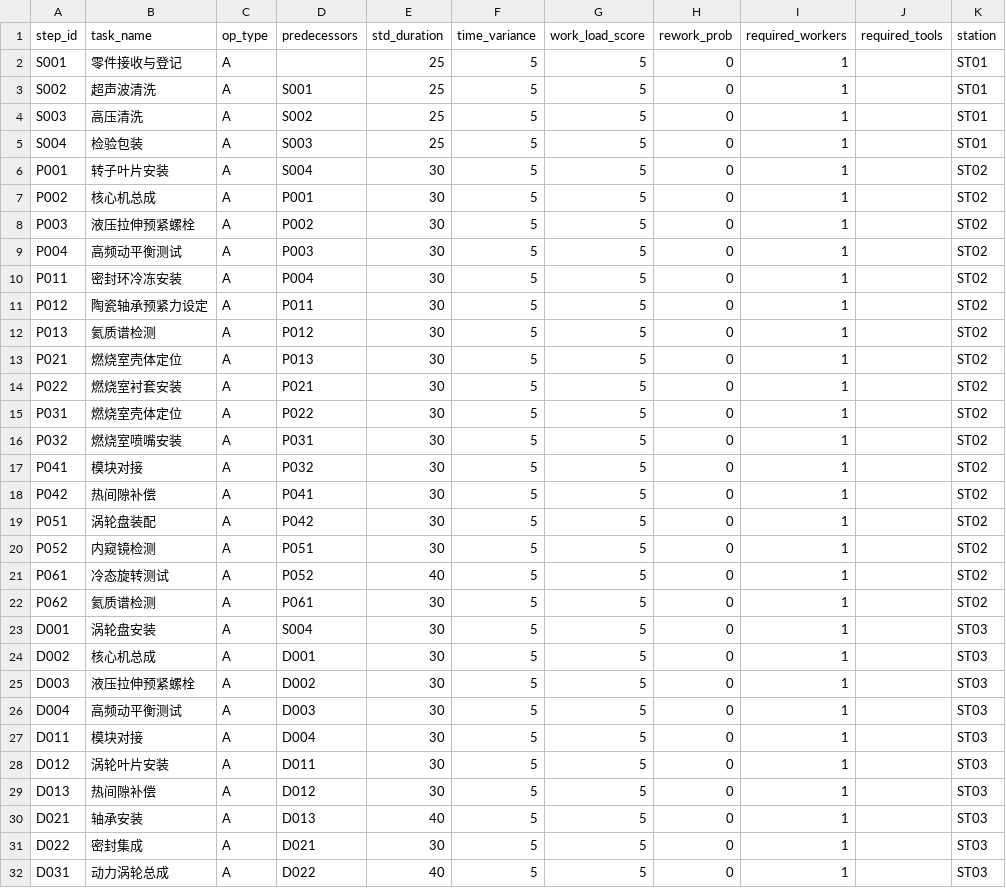
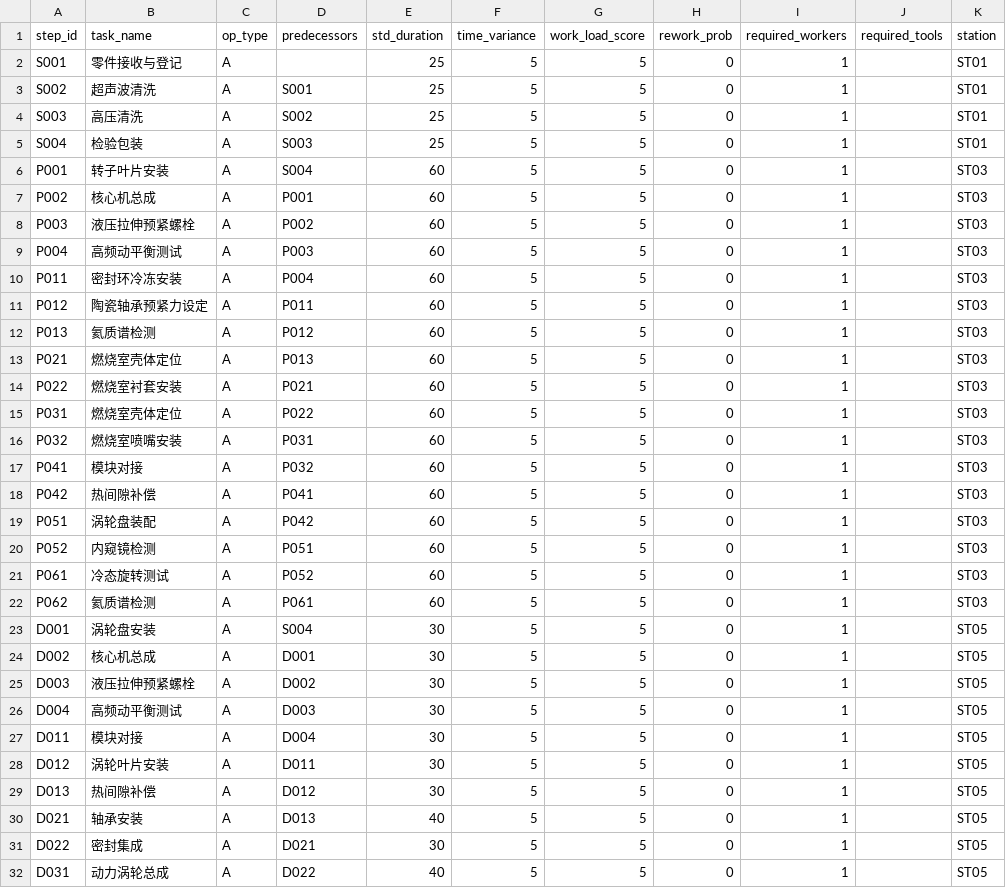
Before and after one commit to xjp-buaa2025/simpy2, a CSV file: data/2.csv, drawn as a sheet; only a part is shown; the diff covers the shown part only.

```diff
--- a/data/2.csv
+++ b/data/2.csv
@@ -5,28 +5,28 @@ S003,高压清洗,A,S002,25,5,5,0,1,,ST01
 S004,检验包装,A,S003,25,5,5,0,1,,ST01
-P001,转子叶片安装,A,S004,30,5,5,0,1,,ST02
-P002,核心机总成,A,P001,30,5,5,0,1,,ST02
-P003,液压拉伸预紧螺栓,A,P002,30,5,5,0,1,,ST02
-P004,高频动平衡测试,A,P003,30,5,5,0,1,,ST02
-P011,密封环冷冻安装,A,P004,30,5,5,0,1,,ST02
-P012,陶瓷轴承预紧力设定,A,P011,30,5,5,0,1,,ST02
-P013,氦质谱检测,A,P012,30,5,5,0,1,,ST02
-P021,燃烧室壳体定位,A,P013,30,5,5,0,1,,ST02
-P022,燃烧室衬套安装,A,P021,30,5,5,0,1,,ST02
-P031,燃烧室壳体定位,A,P022,30,5,5,0,1,,ST02
-P032,燃烧室喷嘴安装,A,P031,30,5,5,0,1,,ST02
-P041,模块对接,A,P032,30,5,5,0,1,,ST02
-P042,热间隙补偿,A,P041,30,5,5,0,1,,ST02
-P051,涡轮盘装配,A,P042,30,5,5,0,1,,ST02
-P052,内窥镜检测,A,P051,30,5,5,0,1,,ST02
-P061,冷态旋转测试,A,P052,40,5,5,0,1,,ST02
-P062,氦质谱检测,A,P061,30,5,5,0,1,,ST02
-D001,涡轮盘安装,A,S004,30,5,5,0,1,,ST03
-D002,核心机总成,A,D001,30,5,5,0,1,,ST03
-D003,液压拉伸预紧螺栓,A,D002,30,5,5,0,1,,ST03
-D004,高频动平衡测试,A,D003,30,5,5,0,1,,ST03
-D011,模块对接,A,D004,30,5,5,0,1,,ST03
-D012,涡轮叶片安装,A,D011,30,5,5,0,1,,ST03
-D013,热间隙补偿,A,D012,30,5,5,0,1,,ST03
-D021,轴承安装,A,D013,40,5,5,0,1,,ST03
-D022,密封集成,A,D021,30,5,5,0,1,,ST03
-D031,动力涡轮总成,A,D022,40,5,5,0,1,,ST03
+P001,转子叶片安装,A,S004,60,5,5,0,1,,ST03
+P002,核心机总成,A,P001,60,5,5,0,1,,ST03
+P003,液压拉伸预紧螺栓,A,P002,60,5,5,0,1,,ST03
+P004,高频动平衡测试,A,P003,60,5,5,0,1,,ST03
+P011,密封环冷冻安装,A,P004,60,5,5,0,1,,ST03
+P012,陶瓷轴承预紧力设定,A,P011,60,5,5,0,1,,ST03
+P013,氦质谱检测,A,P012,60,5,5,0,1,,ST03
+P021,燃烧室壳体定位,A,P013,60,5,5,0,1,,ST03
+P022,燃烧室衬套安装,A,P021,60,5,5,0,1,,ST03
+P031,燃烧室壳体定位,A,P022,60,5,5,0,1,,ST03
+P032,燃烧室喷嘴安装,A,P031,60,5,5,0,1,,ST03
+P041,模块对接,A,P032,60,5,5,0,1,,ST03
+P042,热间隙补偿,A,P041,60,5,5,0,1,,ST03
+P051,涡轮盘装配,A,P042,60,5,5,0,1,,ST03
+P052,内窥镜检测,A,P051,60,5,5,0,1,,ST03
+P061,冷态旋转测试,A,P052,60,5,5,0,1,,ST03
+P062,氦质谱检测,A,P061,60,5,5,0,1,,ST03
+D001,涡轮盘安装,A,S004,30,5,5,0,1,,ST05
+D002,核心机总成,A,D001,30,5,5,0,1,,ST05
+D003,液压拉伸预紧螺栓,A,D002,30,5,5,0,1,,ST05
+D004,高频动平衡测试,A,D003,30,5,5,0,1,,ST05
+D011,模块对接,A,D004,30,5,5,0,1,,ST05
+D012,涡轮叶片安装,A,D011,30,5,5,0,1,,ST05
+D013,热间隙补偿,A,D012,30,5,5,0,1,,ST05
+D021,轴承安装,A,D013,40,5,5,0,1,,ST05
+D022,密封集成,A,D021,30,5,5,0,1,,ST05
+D031,动力涡轮总成,A,D022,40,5,5,0,1,,ST05
```
Also changed, not shown: 65 edited cells elsewhere in this file, 13 other files.
